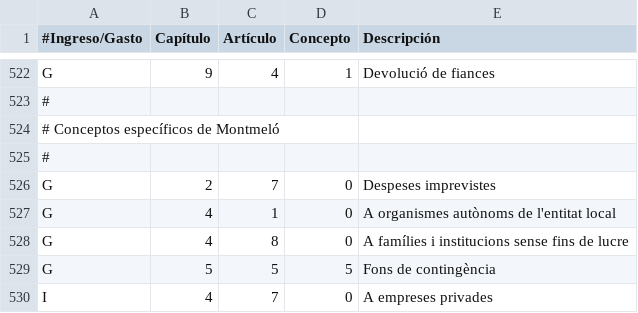
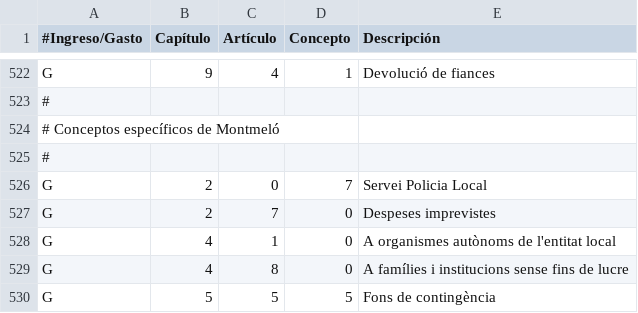
Before and after one commit to civio/presupuesto-montmelo, a CSV file: data/ca/clasificacion_economica.csv, drawn as a sheet; only a part is shown, gaps mark what is left out; the shorter side is filled out with more unchanged rows; the diff names each change by its address in the sheet, - before the commit and + after, or states it on an @@ line.

```diff
--- a/data/ca/clasificacion_economica.csv
+++ b/data/ca/clasificacion_economica.csv
+row 526: G | 2 | 0 | 7 | Servei Policia Local
```
Also changed, not shown: data/es/clasificacion_economica.csv, 5 other files.
